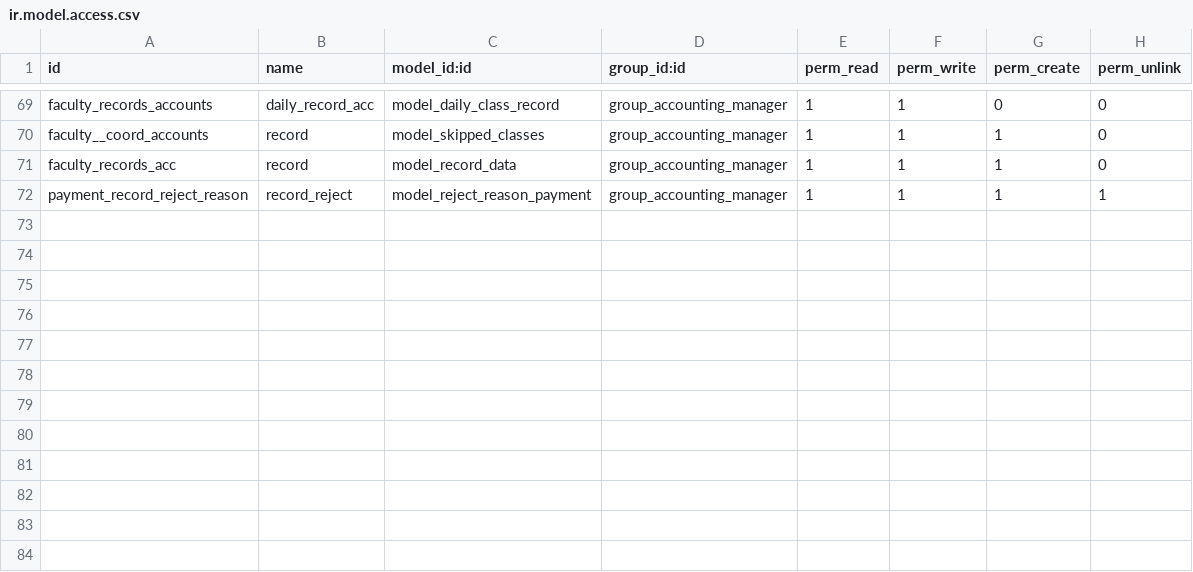
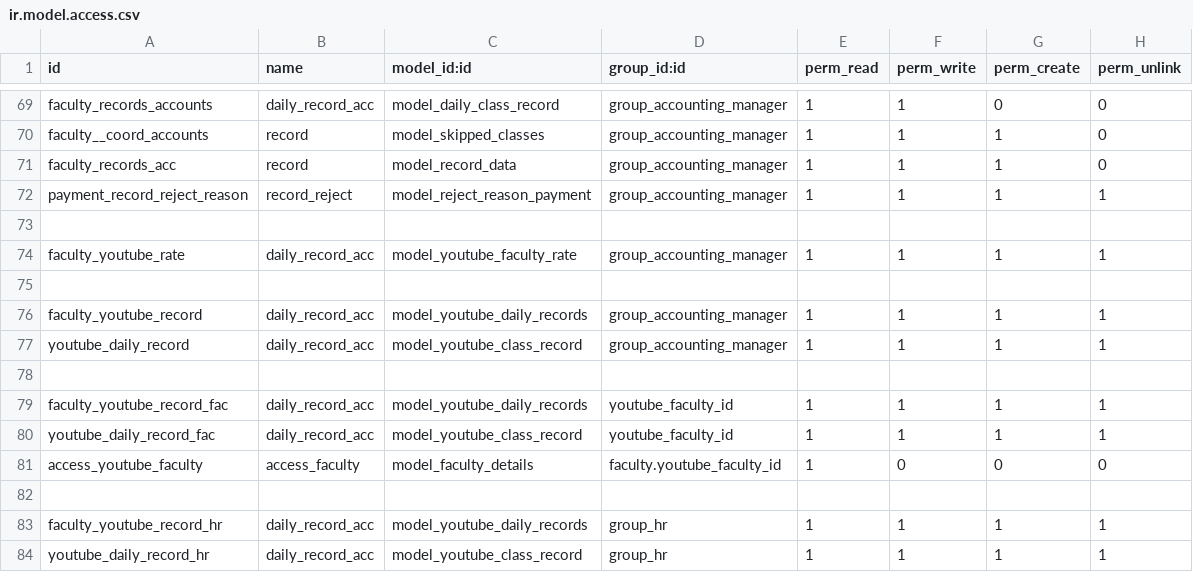
Before and after one commit to leomessim/Faculty, a CSV file: security/ir.model.access.csv, drawn as a sheet; only a part is shown, gaps mark what is left out; the diff names each change by its address in the sheet, - before the commit and + after, or states it on an @@ line.

Commit message:
youtube class record added

```diff
--- a/security/ir.model.access.csv
+++ b/security/ir.model.access.csv
+row 73: (empty)
+row 74: faculty_youtube_rate | daily_record_acc | model_youtube_faculty_rate | group_accounting_manager | 1 | 1 | 1 | 1
+row 75: (empty)
+row 76: faculty_youtube_record | daily_record_acc | model_youtube_daily_records | group_accounting_manager | 1 | 1 | 1 | 1
+row 77: youtube_daily_record | daily_record_acc | model_youtube_class_record | group_accounting_manager | 1 | 1 | 1 | 1
+row 78: (empty)
+row 79: faculty_youtube_record_fac | daily_record_acc | model_youtube_daily_records | youtube_faculty_id | 1 | 1 | 1 | 1
+row 80: youtube_daily_record_fac | daily_record_acc | model_youtube_class_record | youtube_faculty_id | 1 | 1 | 1 | 1
+row 81: access_youtube_faculty | access_faculty | model_faculty_details | faculty.youtube_faculty_id | 1 | 0 | 0 | 0
+row 82: (empty)
+row 83: faculty_youtube_record_hr | daily_record_acc | model_youtube_daily_records | group_hr | 1 | 1 | 1 | 1
+row 84: youtube_daily_record_hr | daily_record_acc | model_youtube_class_record | group_hr | 1 | 1 | 1 | 1
```
Also changed, not shown: 10 other files.
